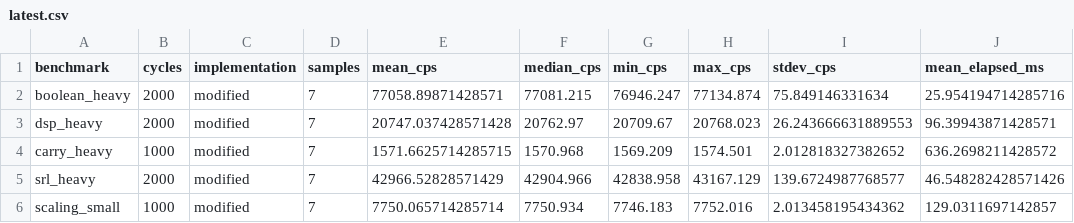
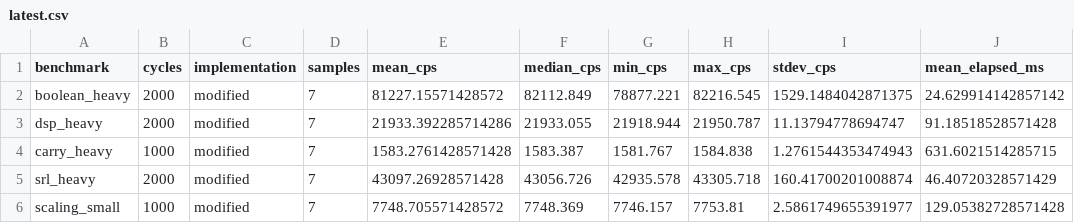
Before and after one commit to Pratham-015/GEM, a CSV file: benchmark/results/latest.csv, drawn as a sheet; only a part is shown; the diff covers the shown part only.

```diff
--- a/benchmark/results/latest.csv
+++ b/benchmark/results/latest.csv
@@ -1,6 +1,6 @@
 benchmark,cycles,implementation,samples,mean_cps,median_cps,min_cps,max_cps,stdev_cps,mean_elapsed_ms
-boolean_heavy,2000,modified,7,77058.89871428571,77081.215,76946.247,77134.874,75.849146331634,25.954194714285716
-dsp_heavy,2000,modified,7,20747.037428571428,20762.97,20709.67,20768.023,26.243666631889553,96.39943871428571
-carry_heavy,1000,modified,7,1571.6625714285715,1570.968,1569.209,1574.501,2.012818327382652,636.2698211428572
-srl_heavy,2000,modified,7,42966.52828571429,42904.966,42838.958,43167.129,139.6724987768577,46.548282428571426
-scaling_small,1000,modified,7,7750.065714285714,7750.934,7746.183,7752.016,2.013458195434362,129.0311697142857
+boolean_heavy,2000,modified,7,81227.15571428572,82112.849,78877.221,82216.545,1529.1484042871375,24.629914142857142
+dsp_heavy,2000,modified,7,21933.392285714286,21933.055,21918.944,21950.787,11.13794778694747,91.18518528571428
+carry_heavy,1000,modified,7,1583.2761428571428,1583.387,1581.767,1584.838,1.2761544353474943,631.6021514285715
+srl_heavy,2000,modified,7,43097.26928571428,43056.726,42935.578,43305.718,160.41700201008874,46.40720328571429
+scaling_small,1000,modified,7,7748.705571428572,7748.369,7746.157,7753.81,2.5861749655391977,129.05382728571428
```
Also changed, not shown: 30 edited cells elsewhere in this file, benchmark/nsight_large_scale.csv, benchmark/nsight_mixed_heterogeneous.csv, 22 other files.
